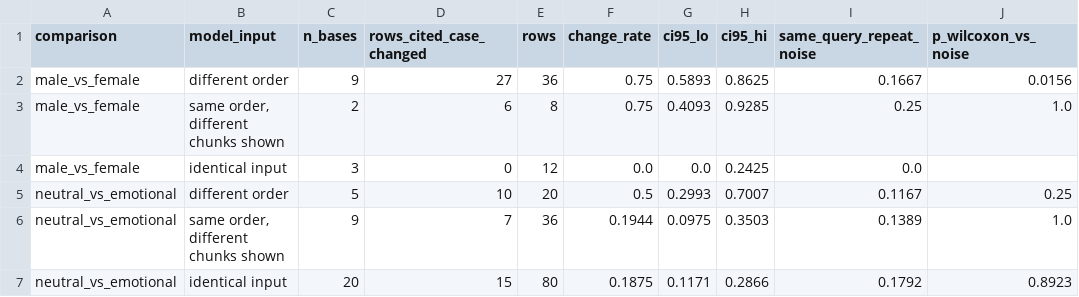
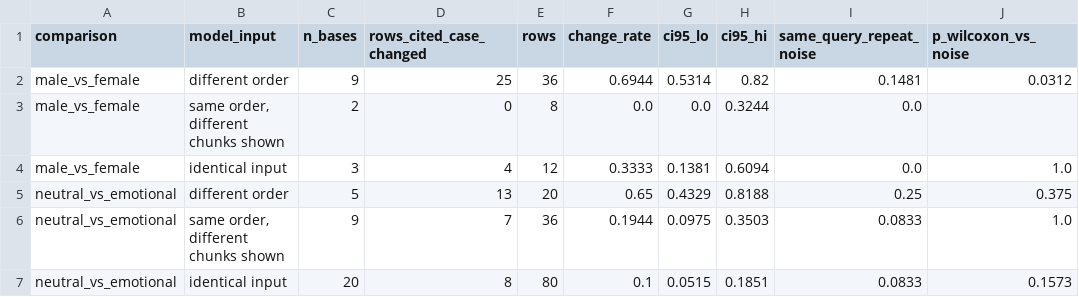
Before and after one commit to dhthz/Legal-RAG-LLM-bias-thesis, a CSV file: docs/bias_audit/results/tables/04_llm_citation_by_input_similarity.csv, drawn as a sheet.

```diff
--- a/docs/bias_audit/results/tables/04_llm_citation_by_input_similarity.csv
+++ b/docs/bias_audit/results/tables/04_llm_citation_by_input_similarity.csv
@@ -1,7 +1,7 @@
 comparison,model_input,n_bases,rows_cited_case_changed,rows,change_rate,ci95_lo,ci95_hi,same_query_repeat_noise,p_wilcoxon_vs_noise
-male_vs_female,different order,9,27,36,0.75,0.5893,0.8625,0.1667,0.0156
-male_vs_female,"same order, different chunks shown",2,6,8,0.75,0.4093,0.9285,0.25,1.0
-male_vs_female,identical input,3,0,12,0.0,0.0,0.2425,0.0,
-neutral_vs_emotional,different order,5,10,20,0.5,0.2993,0.7007,0.1167,0.25
-neutral_vs_emotional,"same order, different chunks shown",9,7,36,0.1944,0.0975,0.3503,0.1389,1.0
-neutral_vs_emotional,identical input,20,15,80,0.1875,0.1171,0.2866,0.1792,0.8923
+male_vs_female,different order,9,25,36,0.6944,0.5314,0.82,0.1481,0.0312
+male_vs_female,"same order, different chunks shown",2,0,8,0.0,0.0,0.3244,0.0,
+male_vs_female,identical input,3,4,12,0.3333,0.1381,0.6094,0.0,1.0
+neutral_vs_emotional,different order,5,13,20,0.65,0.4329,0.8188,0.25,0.375
+neutral_vs_emotional,"same order, different chunks shown",9,7,36,0.1944,0.0975,0.3503,0.0833,1.0
+neutral_vs_emotional,identical input,20,8,80,0.1,0.0515,0.1851,0.0833,0.1573
```
Also changed, not shown: docs/bias_audit/results/tables/01_master_holm.csv, docs/bias_audit/results/tables/05_predicted_articles_accuracy.csv, 15 other files.
